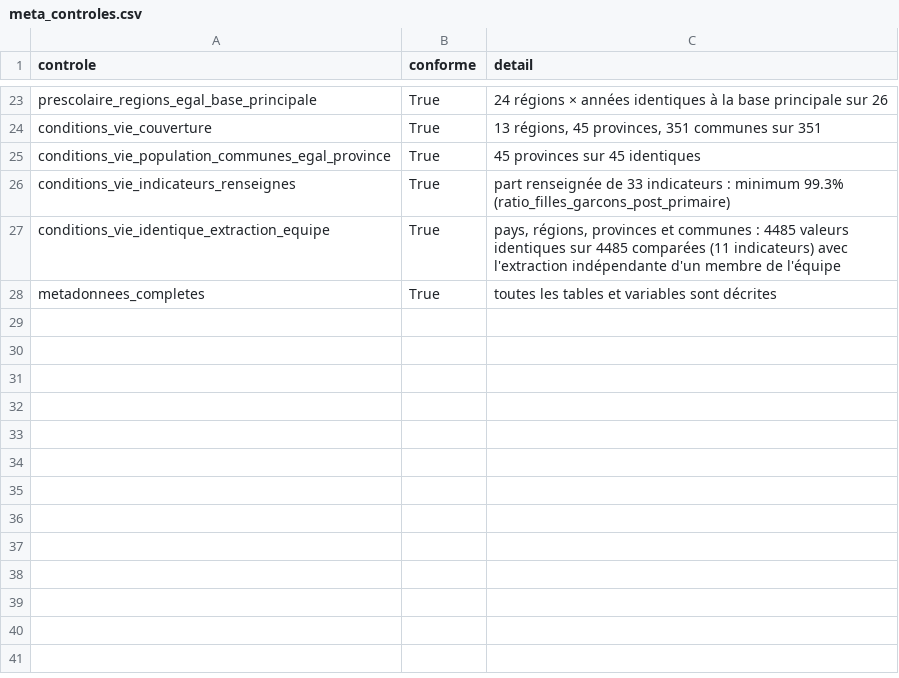
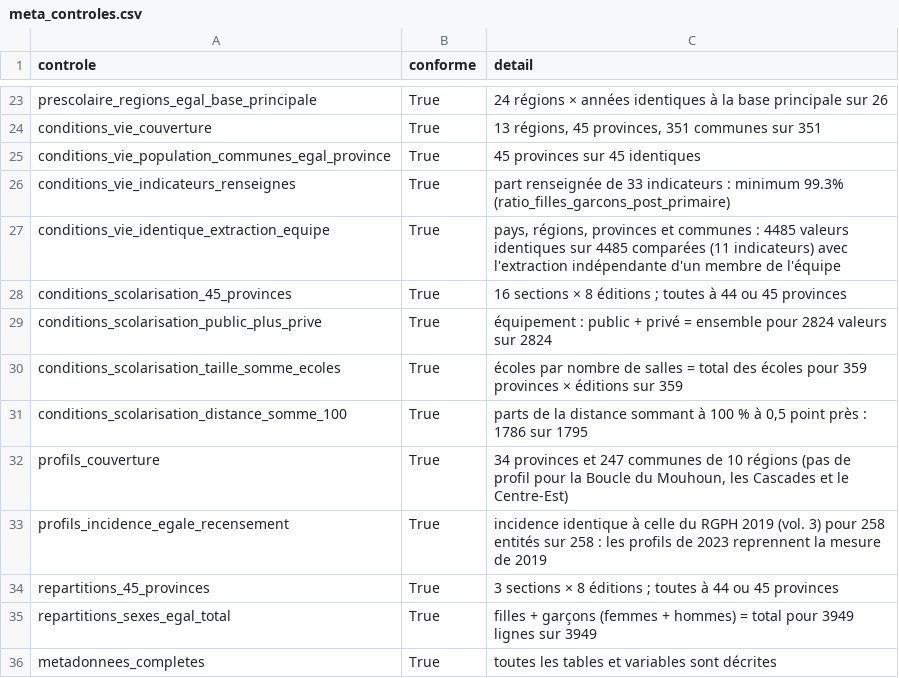
Before and after one commit to datachallenge-edu-bf/sentinelle-scolaire-defi1, a CSV file: data/02_nettoyage/meta_controles.csv, drawn as a sheet; only a part is shown, gaps mark what is left out.

```diff
--- a/data/02_nettoyage/meta_controles.csv
+++ b/data/02_nettoyage/meta_controles.csv
@@ -27,2 +27,10 @@ conditions_vie_indicateurs_renseignes;True;part renseignée de 33 indicateurs :
 conditions_vie_identique_extraction_equipe;True;pays, régions, provinces et communes : 4485 valeurs identiques sur 4485 comparées (11 indicateurs) avec l'extraction indépendante d'un membre de l'équipe
+conditions_scolarisation_45_provinces;True;"16 sections × 8 éditions ; toutes à 44 ou 45 provinces"
+conditions_scolarisation_public_plus_prive;True;équipement : public + privé = ensemble pour 2824 valeurs sur 2824
+conditions_scolarisation_taille_somme_ecoles;True;écoles par nombre de salles = total des écoles pour 359 provinces × éditions sur 359
+conditions_scolarisation_distance_somme_100;True;parts de la distance sommant à 100 % à 0,5 point près : 1786 sur 1795
+profils_couverture;True;34 provinces et 247 communes de 10 régions (pas de profil pour la Boucle du Mouhoun, les Cascades et le Centre-Est)
+profils_incidence_egale_recensement;True;incidence identique à celle du RGPH 2019 (vol. 3) pour 258 entités sur 258 : les profils de 2023 reprennent la mesure de 2019
+repartitions_45_provinces;True;"3 sections × 8 éditions ; toutes à 44 ou 45 provinces"
+repartitions_sexes_egal_total;True;filles + garçons (femmes + hommes) = total pour 3949 lignes sur 3949
 metadonnees_completes;True;toutes les tables et variables sont décrites
```
Also changed, not shown: data/01_collecte/bilan_sources.csv, data/02_nettoyage/meta_tables.csv, 36 other files.
